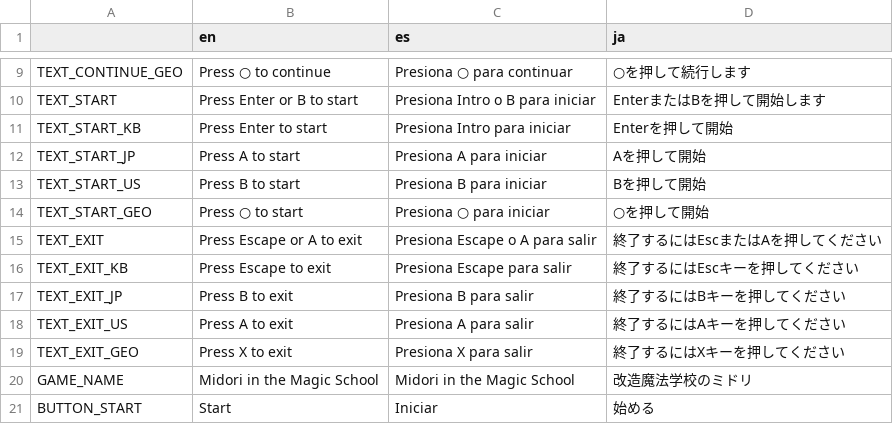
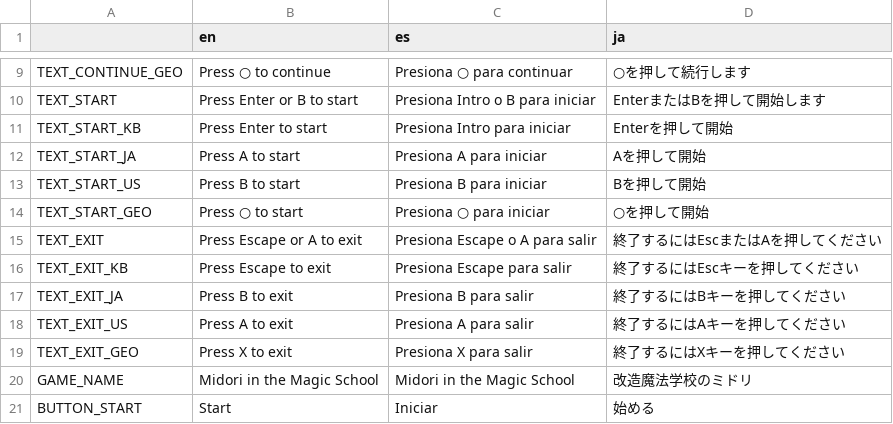
Before and after one commit to asgardius/midori-school, a CSV file: text.csv, drawn as a sheet; only a part is shown, gaps mark what is left out.

```diff
--- a/text.csv
+++ b/text.csv
@@ -11,3 +11,3 @@ TEXT_START;Press Enter or B to start;Presiona Intro o B para iniciar;Enterまた
 TEXT_START_KB;Press Enter to start;Presiona Intro para iniciar;Enterを押して開始
-TEXT_START_JP;Press A to start;Presiona A para iniciar;Aを押して開始
+TEXT_START_JA;Press A to start;Presiona A para iniciar;Aを押して開始
 TEXT_START_US;Press B to start;Presiona B para iniciar;Bを押して開始
@@ -16,3 +16,3 @@ TEXT_EXIT;Press Escape or A to exit;Presiona Escape o A para salir;終了する
 TEXT_EXIT_KB;Press Escape to exit;Presiona Escape para salir;終了するにはEscキーを押してください
-TEXT_EXIT_JP;Press B to exit;Presiona B para salir;終了するにはBキーを押してください
+TEXT_EXIT_JA;Press B to exit;Presiona B para salir;終了するにはBキーを押してください
 TEXT_EXIT_US;Press A to exit;Presiona A para salir;終了するにはAキーを押してください
```
Also changed, not shown: 2 other files.
